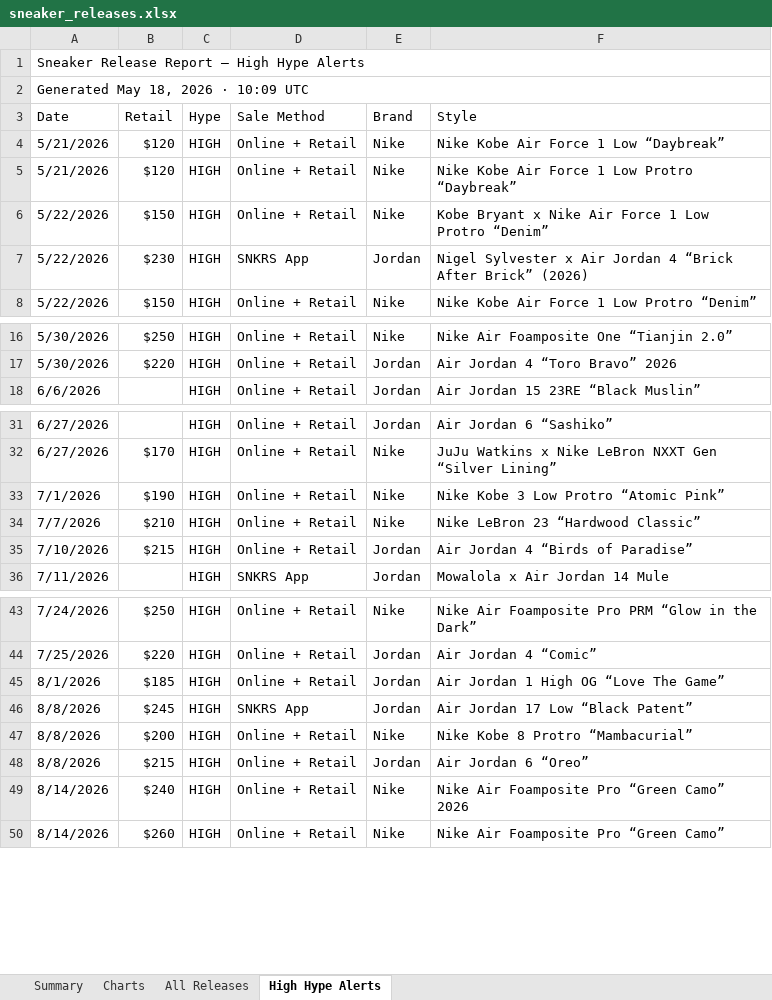
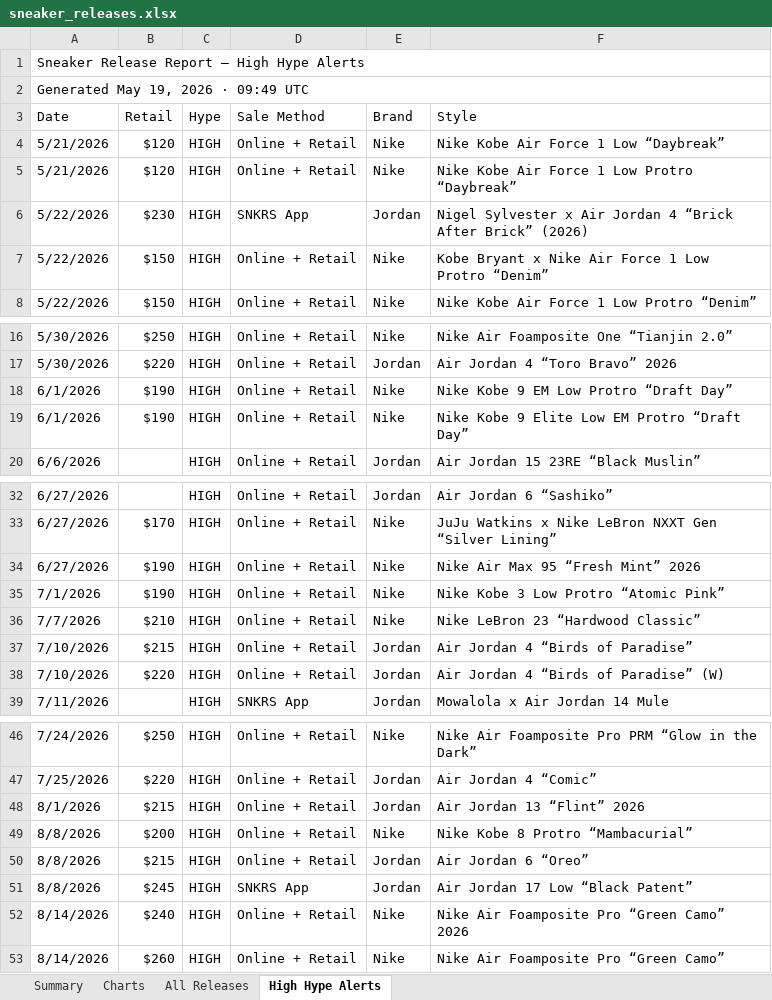
Before and after one commit to lordnader2002-sudo/Shoe-Tracker-v2, an Excel workbook: docs/data/sneaker_releases.xlsx, sheet High Hype Alerts, drawn as a sheet; only a part is shown, gaps mark what is left out; values as stored, in another font and other column widths than the file's, no cell formats; addresses are those after the commit; the diff names each change by its address in the sheet, - before the commit and + after, or states it on an @@ line.

```diff
--- a/docs/data/sneaker_releases.xlsx (sheet High Hype Alerts)
+++ b/docs/data/sneaker_releases.xlsx (sheet High Hype Alerts)
-A2 (Date): Generated May 18, 2026 · 10:09 UTC
+A2 (Date): Generated May 19, 2026 · 09:49 UTC
@@ row 7 moved to row 6: 5/22/2026 @@
+row 18: 6/1/2026 | $190 | HIGH | Online + Retail | Nike | Nike Kobe 9 EM Low Protro “Draft Day”
+row 19: 6/1/2026 | $190 | HIGH | Online + Retail | Nike | Nike Kobe 9 Elite Low EM Protro “Draft Day”
@@ row 27 moved to row 34: 6/27/2026 @@
+row 38: 7/10/2026 | $220 | HIGH | Online + Retail | Jordan | Air Jordan 4 “Birds of Paradise” (W)
-B48 (Retail): $185
+B48 (Retail): $215
-F48 (Style): Air Jordan 1 High OG “Love The Game”
+F48 (Style): Air Jordan 13 “Flint” 2026
@@ row 46 moved to row 51: 8/8/2026 @@
```
Also changed, not shown: sheet Summary, sheet All Releases, sheet Charts, cell formats, reports/sneaker_releases.xlsx, 1 other file.
